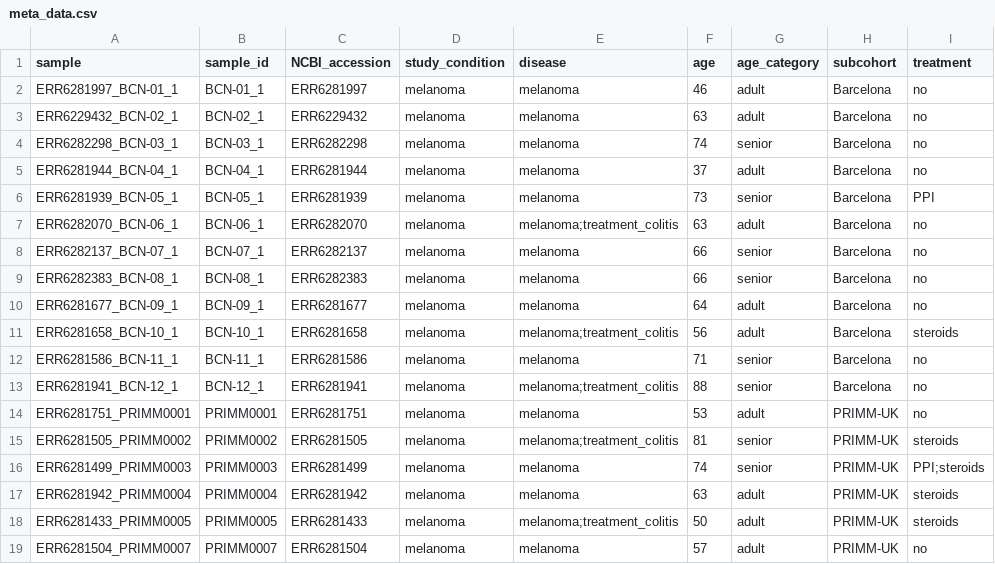
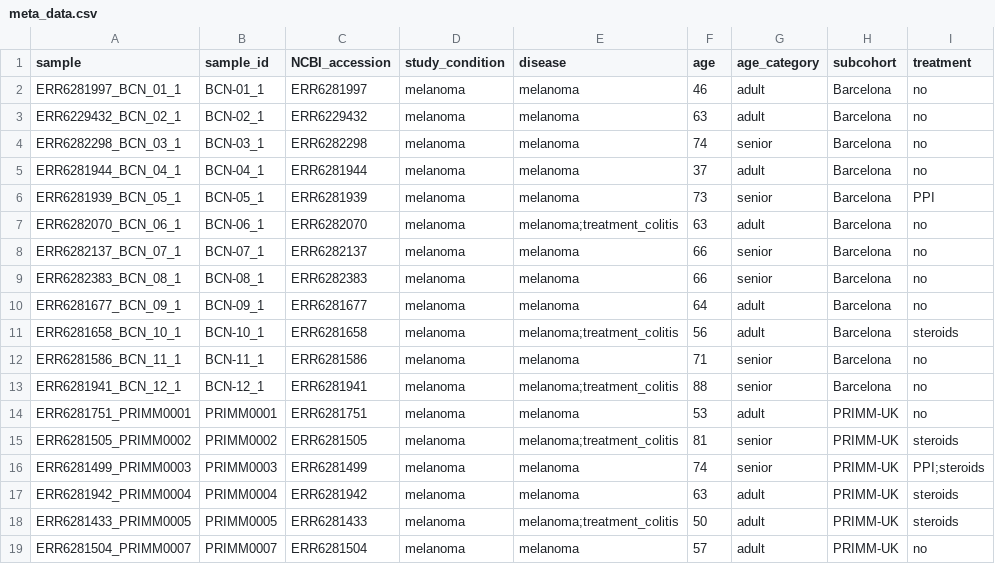
Before and after one commit to VafaeeLab/sample_size_estimation, a CSV file: data/meta_data.csv, drawn as a sheet; only a part is shown; the diff names each change by its address in the sheet, - before the commit and + after, or states it on an @@ line.

```diff
--- a/data/meta_data.csv
+++ b/data/meta_data.csv
-A2 (sample): ERR6281997_BCN-01_1
+A2 (sample): ERR6281997_BCN_01_1
-A3 (sample): ERR6229432_BCN-02_1
+A3 (sample): ERR6229432_BCN_02_1
-A4 (sample): ERR6282298_BCN-03_1
+A4 (sample): ERR6282298_BCN_03_1
-A5 (sample): ERR6281944_BCN-04_1
+A5 (sample): ERR6281944_BCN_04_1
-A6 (sample): ERR6281939_BCN-05_1
+A6 (sample): ERR6281939_BCN_05_1
-A7 (sample): ERR6282070_BCN-06_1
+A7 (sample): ERR6282070_BCN_06_1
-A8 (sample): ERR6282137_BCN-07_1
+A8 (sample): ERR6282137_BCN_07_1
-A9 (sample): ERR6282383_BCN-08_1
+A9 (sample): ERR6282383_BCN_08_1
-A10 (sample): ERR6281677_BCN-09_1
+A10 (sample): ERR6281677_BCN_09_1
-A11 (sample): ERR6281658_BCN-10_1
+A11 (sample): ERR6281658_BCN_10_1
-A12 (sample): ERR6281586_BCN-11_1
+A12 (sample): ERR6281586_BCN_11_1
-A13 (sample): ERR6281941_BCN-12_1
+A13 (sample): ERR6281941_BCN_12_1
```
Also changed, not shown: 1 other file.
